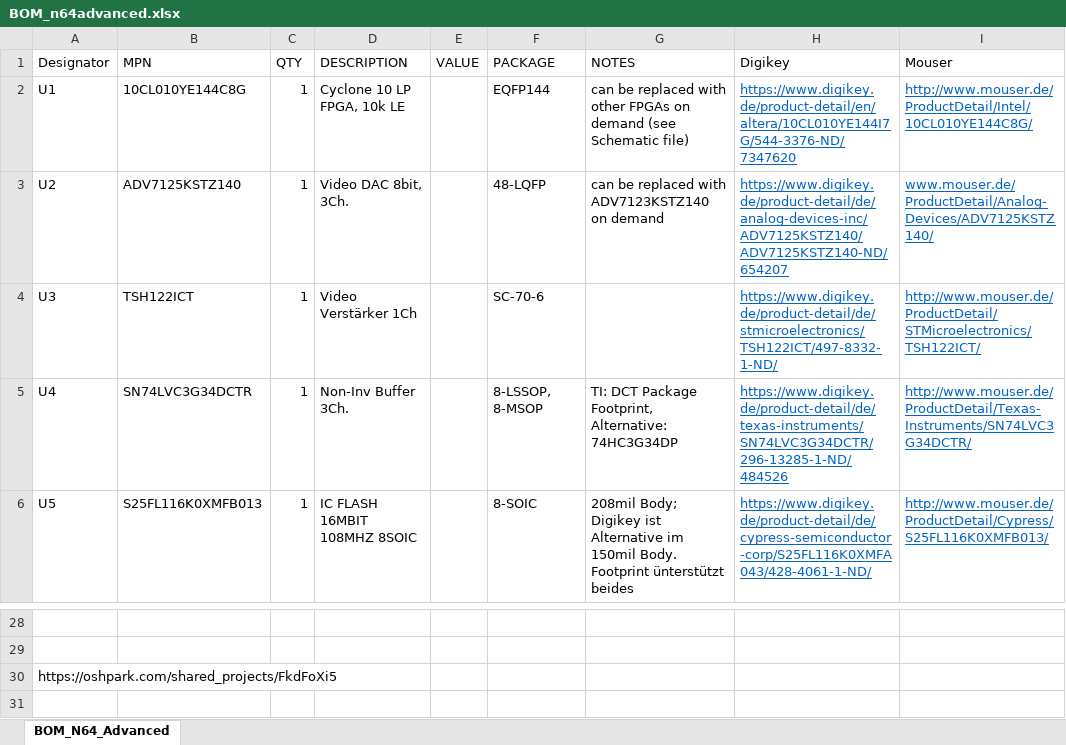
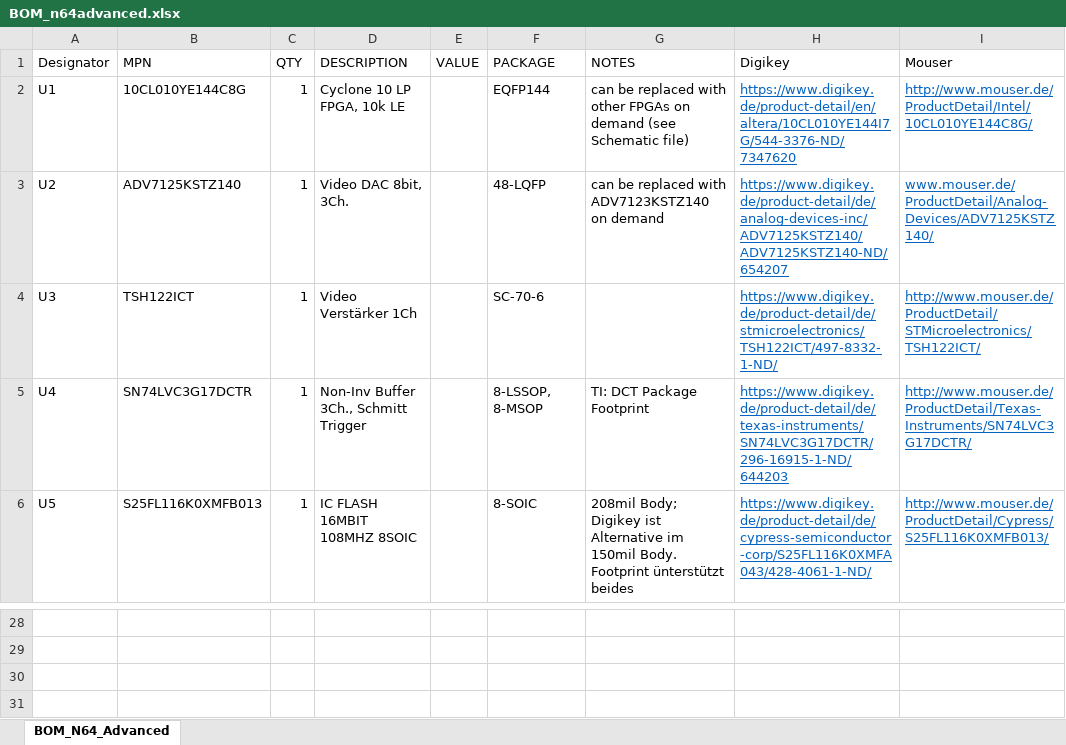
Before and after one commit to mrehkopf/n64rgb-1, an Excel workbook: advancedRGBmod/Main-PCB/BOM_n64advanced.xlsx, sheet BOM_N64_Advanced, drawn as a sheet; only a part is shown, gaps mark what is left out; values as stored, in another font and other column widths than the file's, no borders; the diff names each change by its address in the sheet, - before the commit and + after, or states it on an @@ line.

Commit message:
important BOM update: Use Schmitt triggered buffer instead of simple one!!!

```diff
--- a/advancedRGBmod/Main-PCB/BOM_n64advanced.xlsx (sheet BOM_N64_Advanced)
+++ b/advancedRGBmod/Main-PCB/BOM_n64advanced.xlsx (sheet BOM_N64_Advanced)
-B5 (MPN): SN74LVC3G34DCTR
+B5 (MPN): SN74LVC3G17DCTR
-D5 (DESCRIPTION): Non-Inv Buffer 3Ch.
+D5 (DESCRIPTION): Non-Inv Buffer 3Ch., Schmitt Trigger
-G5 (NOTES): TI: DCT Package Footprint, Alternative: 74HC3G34DP
+G5 (NOTES): TI: DCT Package Footprint
-H5 (Digikey): https://www.digikey.de/product-detail/de/texas-instruments/SN74LVC3G34DCTR/296-13285-1-ND/484526
+H5 (Digikey): https://www.digikey.de/product-detail/de/texas-instruments/SN74LVC3G17DCTR/296-16915-1-ND/644203
-I5 (Mouser): http://www.mouser.de/ProductDetail/Texas-Instruments/SN74LVC3G34DCTR/
+I5 (Mouser): http://www.mouser.de/ProductDetail/Texas-Instruments/SN74LVC3G17DCTR/
-A30 (Designator): https://oshpark.com/shared_projects/FkdFoXi5
+A30 (Designator): (empty)
```
Also changed, not shown: 5 other files.
